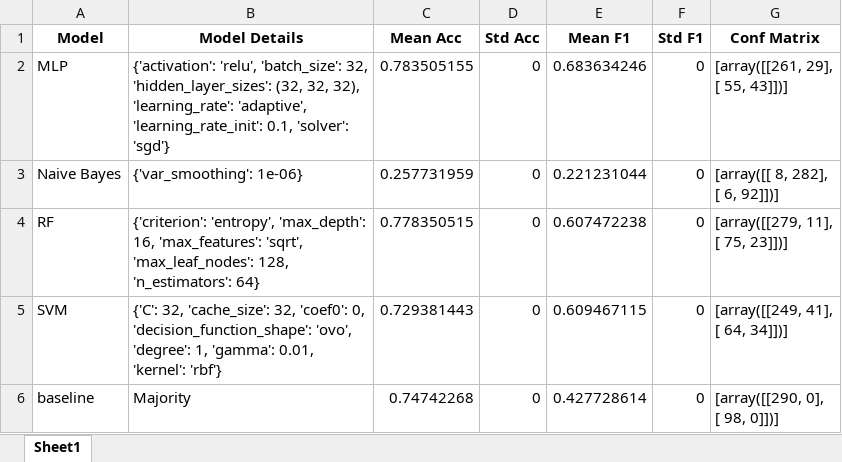
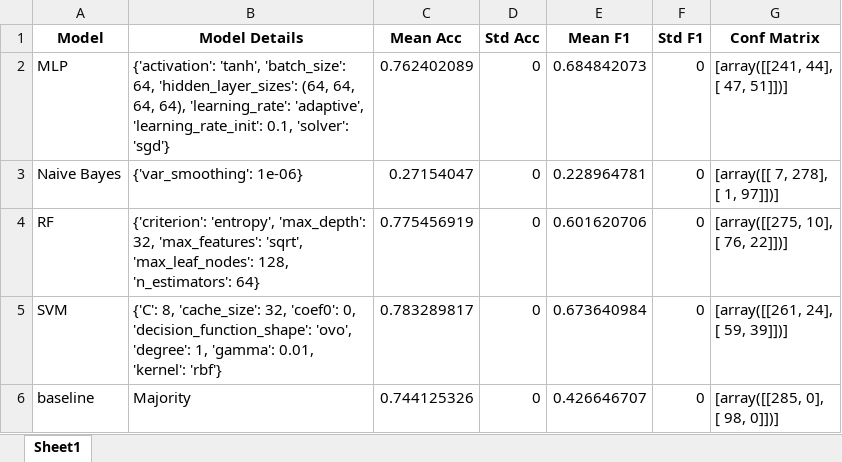
Before and after one commit to thiagordp/aml_final_project, an Excel workbook: modeling/results/results_attr_text_emb.xlsx, sheet Sheet1, drawn as a sheet; values as stored, in another font and other column widths than the file's, no borders; ↵ is a line break in a cell; the diff names each change by its address in the sheet, - before the commit and + after, or states it on an @@ line.

```diff
--- a/modeling/results/results_attr_text_emb.xlsx (sheet Sheet1)
+++ b/modeling/results/results_attr_text_emb.xlsx (sheet Sheet1)
-B2 (Model Details): {'activation': 'relu', 'batch_size': 32, 'hidden_layer_sizes': (32, 32, 32), 'learning_rate': 'adaptive',…
+B2 (Model Details): {'activation': 'tanh', 'batch_size': 64, 'hidden_layer_sizes': (64, 64, 64, 64), 'learning_rate': 'adaptive',…
-C2 (Mean Acc): 0.783505155
+C2 (Mean Acc): 0.762402089
-E2 (Mean F1): 0.683634246
+E2 (Mean F1): 0.684842073
-G2 (Conf Matrix): [array([[261, 29], ↵ [ 55, 43]])]
+G2 (Conf Matrix): [array([[241, 44], ↵ [ 47, 51]])]
-C3 (Mean Acc): 0.257731959
+C3 (Mean Acc): 0.27154047
-E3 (Mean F1): 0.221231044
+E3 (Mean F1): 0.228964781
-G3 (Conf Matrix): [array([[ 8, 282], ↵ [ 6, 92]])]
+G3 (Conf Matrix): [array([[ 7, 278], ↵ [ 1, 97]])]
-B4 (Model Details): …'entropy', 'max_depth': 16, 'max_features': 'sqrt',…
+B4 (Model Details): …'entropy', 'max_depth': 32, 'max_features': 'sqrt',…
-C4 (Mean Acc): 0.778350515
+C4 (Mean Acc): 0.775456919
-E4 (Mean F1): 0.607472238
+E4 (Mean F1): 0.601620706
-G4 (Conf Matrix): [array([[279, 11], ↵ [ 75, 23]])]
+G4 (Conf Matrix): [array([[275, 10], ↵ [ 76, 22]])]
-B5 (Model Details): {'C': 32, 'cache_size': 32,…
+B5 (Model Details): {'C': 8, 'cache_size': 32,…
-C5 (Mean Acc): 0.729381443
+C5 (Mean Acc): 0.783289817
-E5 (Mean F1): 0.609467115
+E5 (Mean F1): 0.673640984
-G5 (Conf Matrix): [array([[249, 41], ↵ [ 64, 34]])]
+G5 (Conf Matrix): [array([[261, 24], ↵ [ 59, 39]])]
-C6 (Mean Acc): 0.74742268
+C6 (Mean Acc): 0.744125326
-E6 (Mean F1): 0.427728614
+E6 (Mean F1): 0.426646707
-G6 (Conf Matrix): [array([[290, 0], ↵ [ 98, 0]])]
+G6 (Conf Matrix): [array([[285, 0], ↵ [ 98, 0]])]
```
Also changed, not shown: modeling/results/feature_imp_attr.xlsx, modeling/results/feature_imp_attr_text_emb.xlsx, 36 other files.
